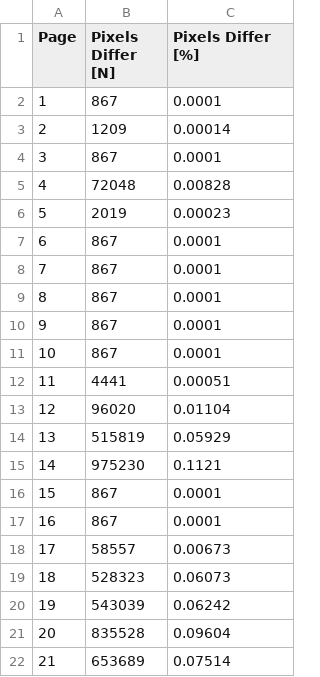
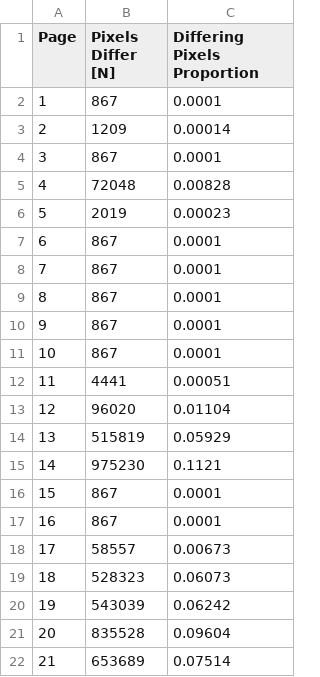
Before and after one commit to con/opfvta-reexecution, a CSV file: paper/source/data/paperdiff.csv, drawn as a sheet.

```diff
--- a/paper/source/data/paperdiff.csv
+++ b/paper/source/data/paperdiff.csv
@@ -1,2 +1,2 @@
-Page,Pixels Differ [N],Pixels Differ [%]
+Page,Pixels Differ [N],Differing Pixels Proportion
 1,867,0.0001
```
Also changed, not shown: 7 other files.
